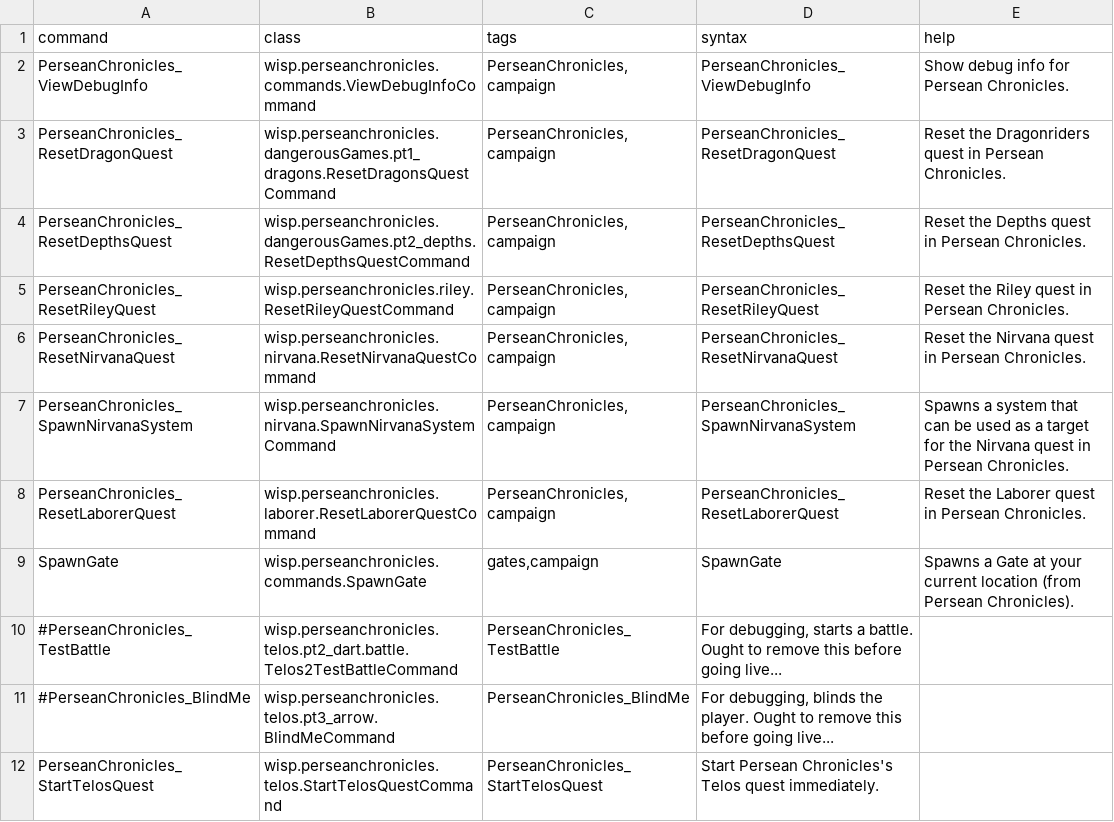
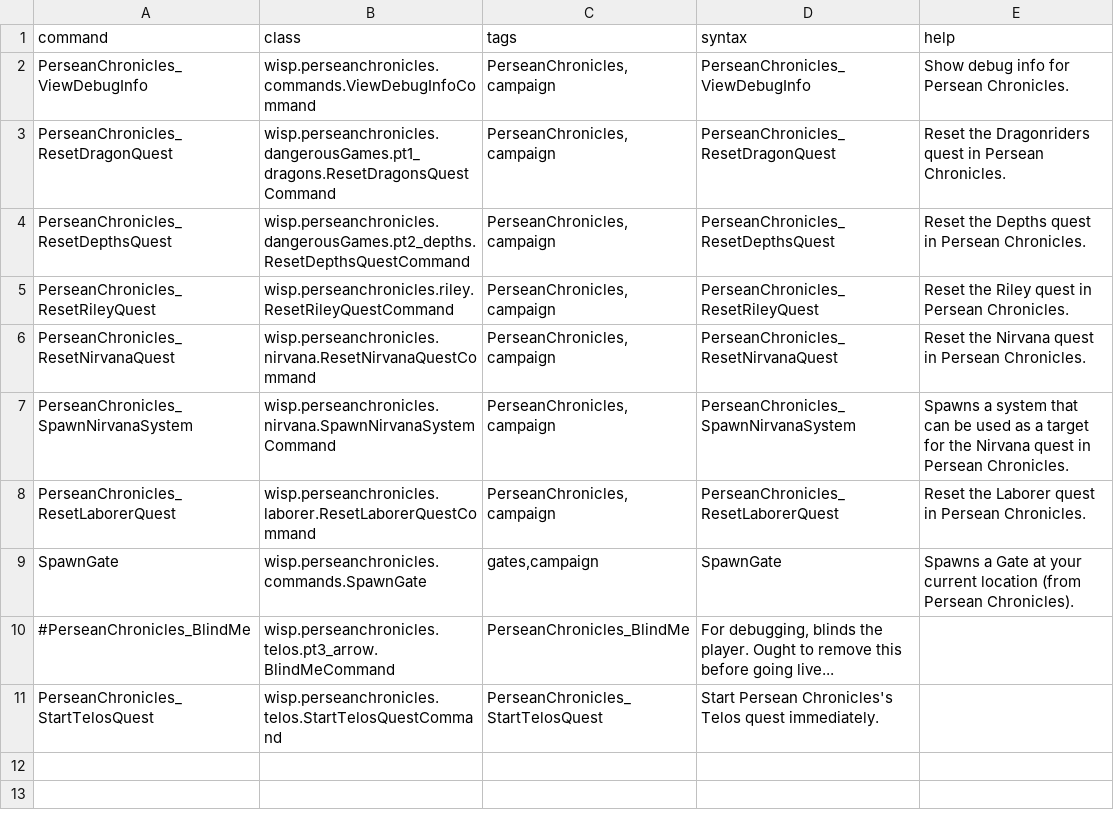
Before and after one commit to wispborne/persean-chronicles, a CSV file: data/console/commands.csv, drawn as a sheet.

```diff
--- a/data/console/commands.csv
+++ b/data/console/commands.csv
@@ -9,3 +9,2 @@ PerseanChronicles_ResetLaborerQuest,wisp.perseanchronicles.laborer.ResetLaborerQ
 SpawnGate,wisp.perseanchronicles.commands.SpawnGate,"gates,campaign",SpawnGate,Spawns a Gate at your current location (from Persean Chronicles).
-#PerseanChronicles_TestBattle,wisp.perseanchronicles.telos.pt2_dart.battle.Telos2TestBattleCommand,PerseanChronicles_TestBattle,"For debugging, starts a battle. Ought to remove this before going live..."
 #PerseanChronicles_BlindMe,wisp.perseanchronicles.telos.pt3_arrow.BlindMeCommand,PerseanChronicles_BlindMe,"For debugging, blinds the player. Ought to remove this before going live..."
```
Also changed, not shown: data/shipsystems/ship_systems.csv, 11 other files.
